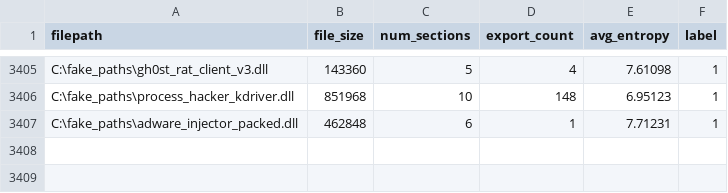
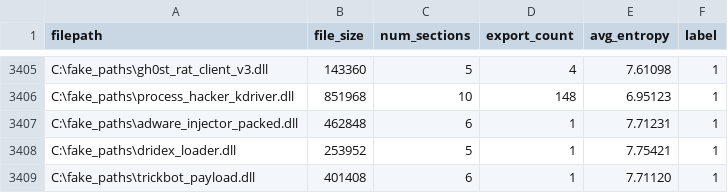
Before and after one commit to jyaniee/DLLDetect, a CSV file: tools/analyzed_dlls_with_mal.csv, drawn as a sheet; only a part is shown, gaps mark what is left out.

Commit message:
feat: 뱅킹 악성코드 샘플 추가 (Dridex, TrickBot)

```diff
--- a/tools/analyzed_dlls_with_mal.csv
+++ b/tools/analyzed_dlls_with_mal.csv
@@ -3407 +3407,3 @@ C:\fake_paths\process_hacker_kdriver.dll,851968,10,148,6.95123,1
 C:\fake_paths\adware_injector_packed.dll,462848,6,1,7.71231,1
+C:\fake_paths\dridex_loader.dll,253952,5,1,7.75421,1
+C:\fake_paths\trickbot_payload.dll,401408,6,1,7.71120,1
```
